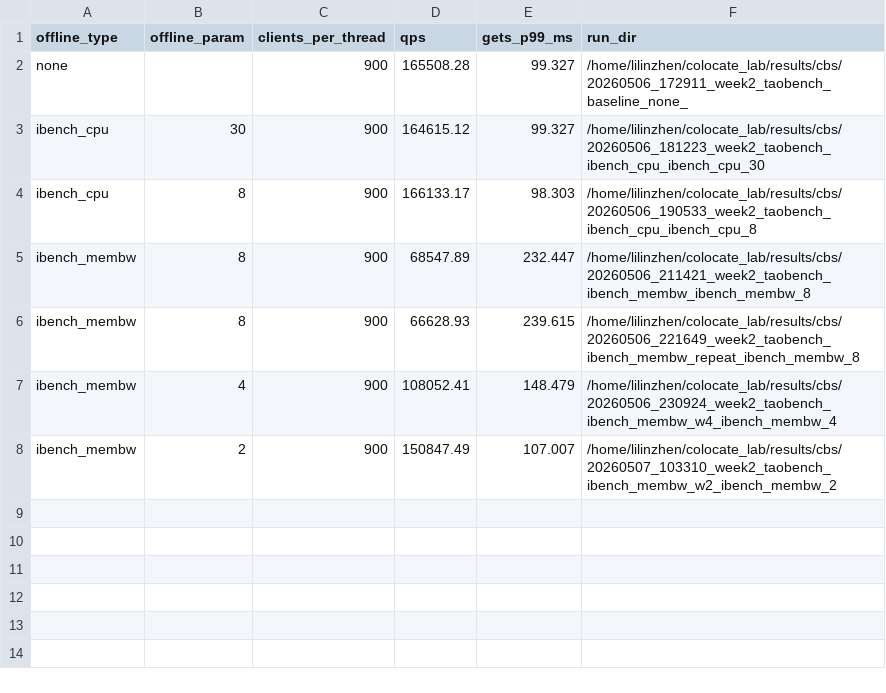
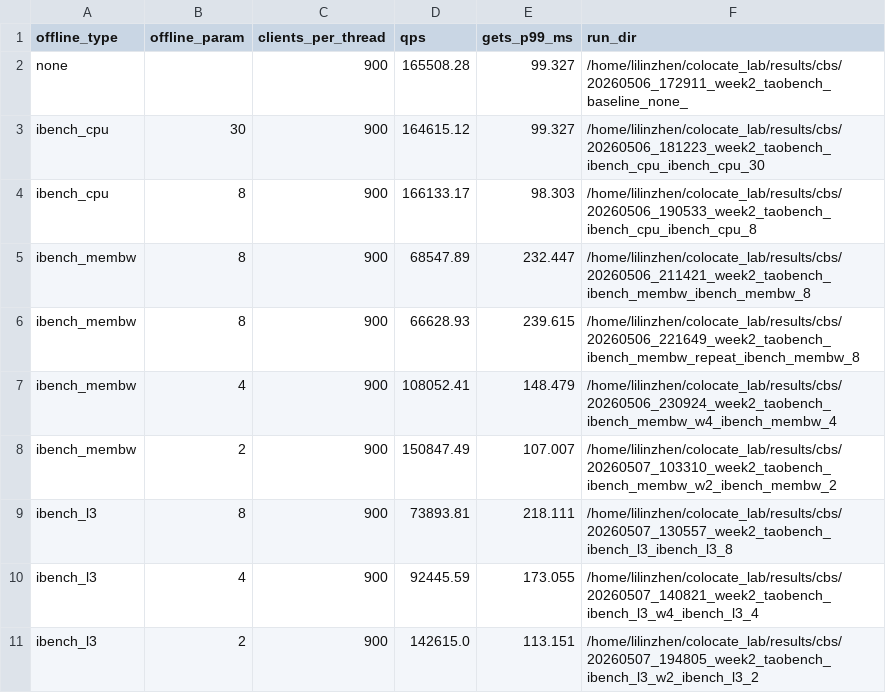
Before and after one commit to LLZ-real/colocation-bench-suite, a CSV file: docs/week2_summary.csv, drawn as a sheet.

```diff
--- a/docs/week2_summary.csv
+++ b/docs/week2_summary.csv
@@ -8 +8,4 @@ ibench_membw,4,900,108052.41,148.479,/home/lilinzhen/colocate_lab/results/cbs/20
 ibench_membw,2,900,150847.49,107.007,/home/lilinzhen/colocate_lab/results/cbs/20260507_103310_week2_taobench_ibench_membw_w2_ibench_membw_2
+ibench_l3,8,900,73893.81,218.111,/home/lilinzhen/colocate_lab/results/cbs/20260507_130557_week2_taobench_ibench_l3_ibench_l3_8
+ibench_l3,4,900,92445.59,173.055,/home/lilinzhen/colocate_lab/results/cbs/20260507_140821_week2_taobench_ibench_l3_w4_ibench_l3_4
+ibench_l3,2,900,142615.0,113.151,/home/lilinzhen/colocate_lab/results/cbs/20260507_194805_week2_taobench_ibench_l3_w2_ibench_l3_2
```
Also changed, not shown: docs/week2_analysis.csv, 2 other files.
